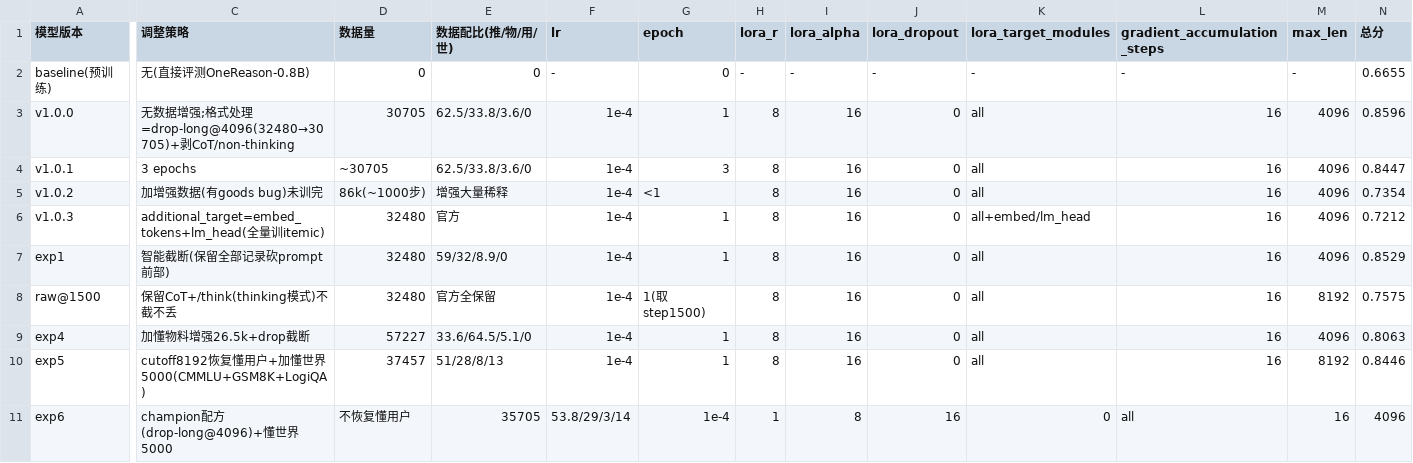
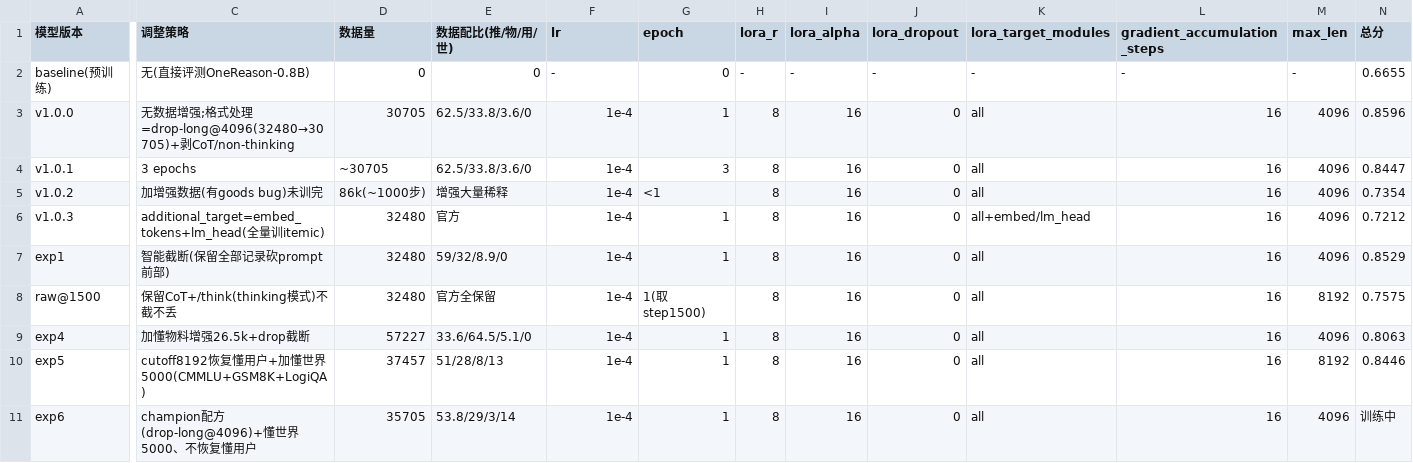
Before and after one commit to Brown-yang/llmrec, a CSV file: 实验记录表.csv, drawn as a sheet; only a part is shown, gaps mark what is left out; the diff covers the shown part only; the diff names each change by its address in the sheet, - before the commit and + after, or states it on an @@ line.

Commit message:
修CSV exp6行逗号错位

```diff
--- a/实验记录表.csv
+++ b/实验记录表.csv
-C11 (调整策略): champion配方(drop-long@4096)+懂世界5000
+C11 (调整策略): champion配方(drop-long@4096)+懂世界5000、不恢复懂用户
-D11 (数据量): 不恢复懂用户
+D11 (数据量): 35705
-E11 (数据配比(推/物/用/世)): 35705
+E11 (数据配比(推/物/用/世)): 53.8/29/3/14
-F11 (lr): 53.8/29/3/14
+F11 (lr): 1e-4
-G11 (epoch): 1e-4
+G11 (epoch): 1
-H11 (lora_r): 1
+H11 (lora_r): 8
-I11 (lora_alpha): 8
+I11 (lora_alpha): 16
-J11 (lora_dropout): 16
+J11 (lora_dropout): 0
-K11 (lora_target_modules): 0
+K11 (lora_target_modules): all
-L11 (gradient_accumulation_steps): all
+L11 (gradient_accumulation_steps): 16
-M11 (max_len): 16
+M11 (max_len): 4096
-N11 (总分): 4096
+N11 (总分): 训练中
```
Also changed, not shown: 3 edited cells elsewhere in this file.
